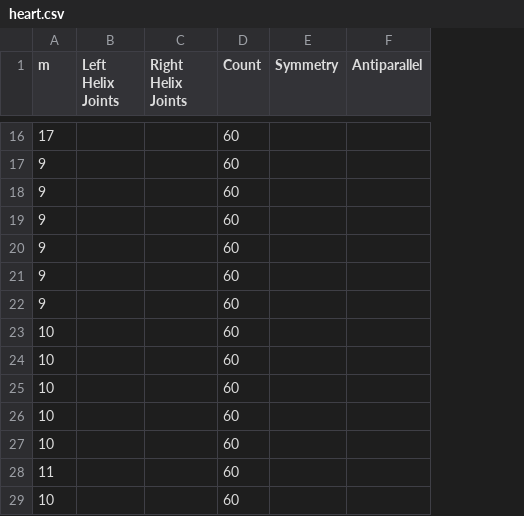
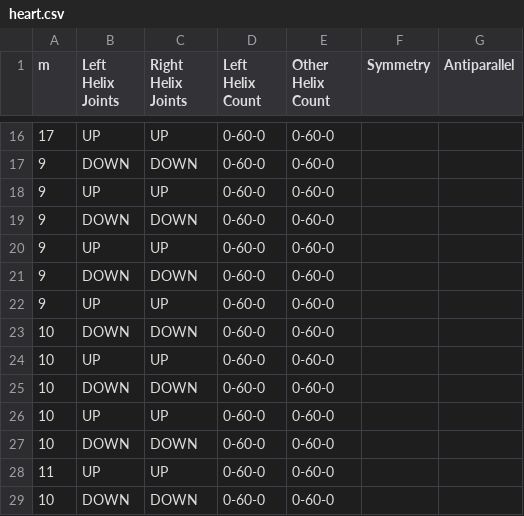
Before and after one commit to NATuG3/NATuG3, a CSV file: saves/domains/presets/heart.csv, drawn as a sheet; only a part is shown, gaps mark what is left out; removed rows and columns are numbered as before the commit, all else as after; the diff covers the shown part only; the diff names each change by its address in the sheet, - before the commit and + after, or states it on an @@ line.

Commit message:
Changed count seperator character for saves

```diff
--- a/saves/domains/presets/heart.csv
+++ b/saves/domains/presets/heart.csv
-column D (Count), rows 16-29: all 60
+column D (Left Helix Count), rows 16-29: all 0-60-0
+column E (Other Helix Count), rows 16-29: all 0-60-0
-B16 (Left Helix Joints): (empty)
+B16 (Left Helix Joints): UP
-C16 (Right Helix Joints): (empty)
+C16 (Right Helix Joints): UP
-B17 (Left Helix Joints): (empty)
+B17 (Left Helix Joints): DOWN
-C17 (Right Helix Joints): (empty)
+C17 (Right Helix Joints): DOWN
-B18 (Left Helix Joints): (empty)
+B18 (Left Helix Joints): UP
-C18 (Right Helix Joints): (empty)
+C18 (Right Helix Joints): UP
-B19 (Left Helix Joints): (empty)
+B19 (Left Helix Joints): DOWN
-C19 (Right Helix Joints): (empty)
+C19 (Right Helix Joints): DOWN
-B20 (Left Helix Joints): (empty)
+B20 (Left Helix Joints): UP
-C20 (Right Helix Joints): (empty)
+C20 (Right Helix Joints): UP
-B21 (Left Helix Joints): (empty)
+B21 (Left Helix Joints): DOWN
-C21 (Right Helix Joints): (empty)
+C21 (Right Helix Joints): DOWN
-B22 (Left Helix Joints): (empty)
+B22 (Left Helix Joints): UP
-C22 (Right Helix Joints): (empty)
+C22 (Right Helix Joints): UP
-B23 (Left Helix Joints): (empty)
+B23 (Left Helix Joints): DOWN
-C23 (Right Helix Joints): (empty)
+C23 (Right Helix Joints): DOWN
-B24 (Left Helix Joints): (empty)
+B24 (Left Helix Joints): UP
-C24 (Right Helix Joints): (empty)
+C24 (Right Helix Joints): UP
-B25 (Left Helix Joints): (empty)
+B25 (Left Helix Joints): DOWN
-C25 (Right Helix Joints): (empty)
+C25 (Right Helix Joints): DOWN
-B26 (Left Helix Joints): (empty)
+B26 (Left Helix Joints): UP
-C26 (Right Helix Joints): (empty)
+C26 (Right Helix Joints): UP
-B27 (Left Helix Joints): (empty)
+B27 (Left Helix Joints): DOWN
-C27 (Right Helix Joints): (empty)
+C27 (Right Helix Joints): DOWN
-B28 (Left Helix Joints): (empty)
+B28 (Left Helix Joints): UP
-C28 (Right Helix Joints): (empty)
+C28 (Right Helix Joints): UP
-B29 (Left Helix Joints): (empty)
+B29 (Left Helix Joints): DOWN
-C29 (Right Helix Joints): (empty)
+C29 (Right Helix Joints): DOWN
```
Also changed, not shown: 29 edited cells elsewhere in this file, saves/domains/presets/nested.csv, 3 other files.
